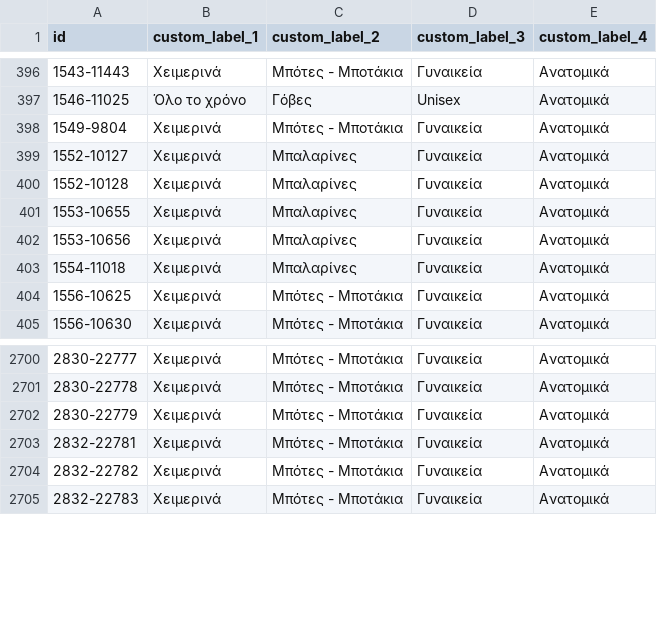
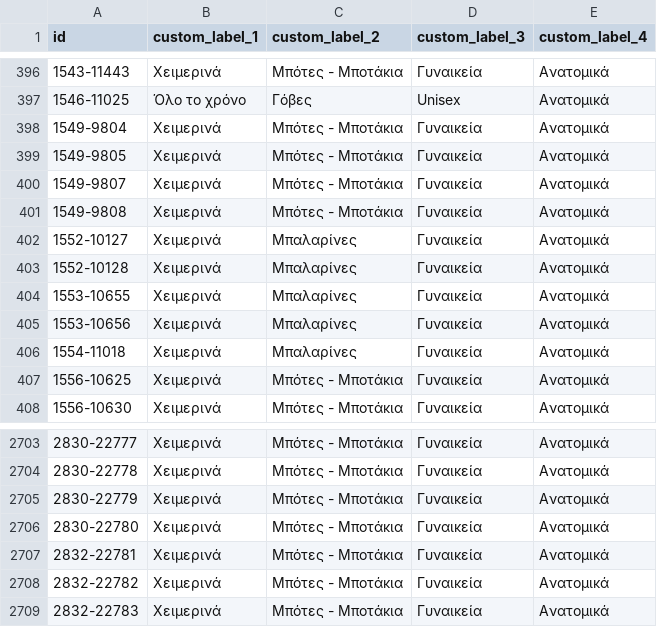
Before and after one commit to ksofronis/somaigia-meta-cards, a CSV file: feed/labels.csv, drawn as a sheet; only a part is shown, gaps mark what is left out.

```diff
--- a/feed/labels.csv
+++ b/feed/labels.csv
@@ -398,2 +398,5 @@ id,custom_label_1,custom_label_2,custom_label_3,custom_label_4
 1549-9804,Χειμερινά,Μπότες - Μποτάκια,Γυναικεία,Ανατομικά
+1549-9805,Χειμερινά,Μπότες - Μποτάκια,Γυναικεία,Ανατομικά
+1549-9807,Χειμερινά,Μπότες - Μποτάκια,Γυναικεία,Ανατομικά
+1549-9808,Χειμερινά,Μπότες - Μποτάκια,Γυναικεία,Ανατομικά
 1552-10127,Χειμερινά,Μπαλαρίνες,Γυναικεία,Ανατομικά
@@ -2702,2 +2705,3 @@ id,custom_label_1,custom_label_2,custom_label_3,custom_label_4
 2830-22779,Χειμερινά,Μπότες - Μποτάκια,Γυναικεία,Ανατομικά
+2830-22780,Χειμερινά,Μπότες - Μποτάκια,Γυναικεία,Ανατομικά
 2832-22781,Χειμερινά,Μπότες - Μποτάκια,Γυναικεία,Ανατομικά
```
Also changed, not shown: feed/images.csv, 2 other files.
